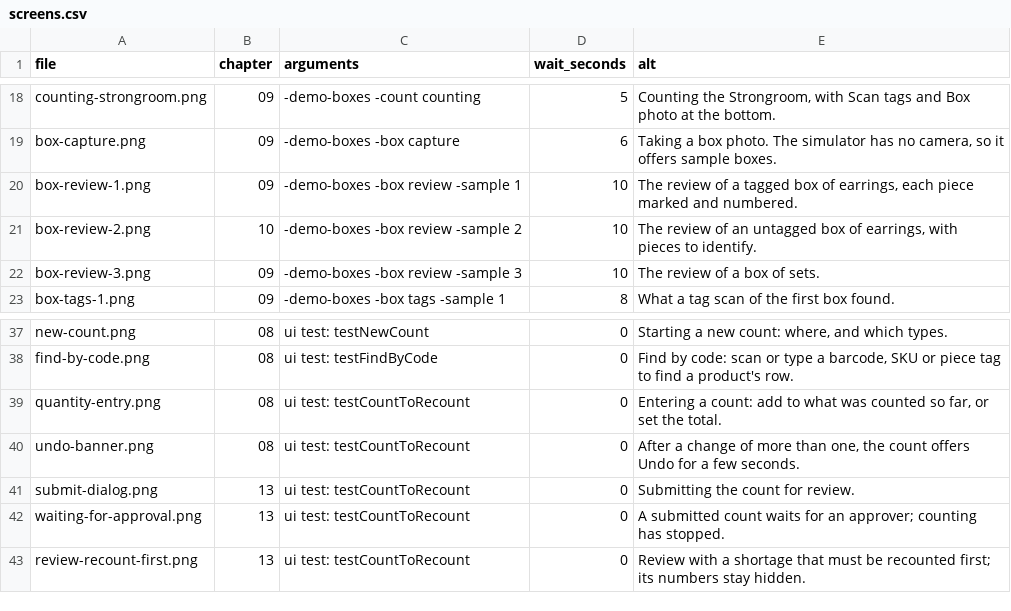
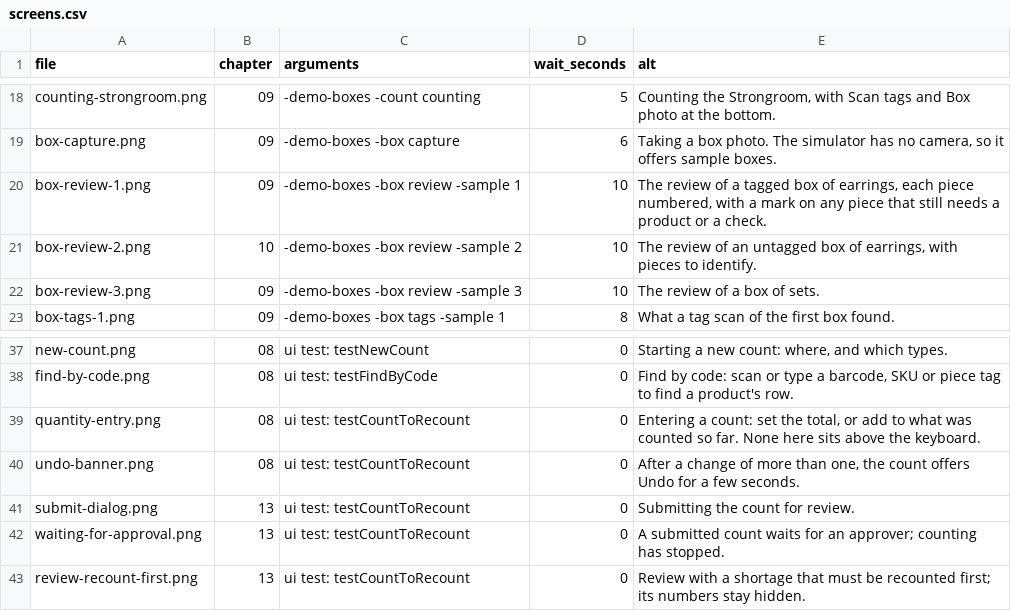
Before and after one commit to stat-absk/jholok-user-guide, a CSV file: scripts/screens.csv, drawn as a sheet; only a part is shown, gaps mark what is left out.

```diff
--- a/scripts/screens.csv
+++ b/scripts/screens.csv
@@ -19,3 +19,3 @@ counting-strongroom.png,09,-demo-boxes -count counting,5,"Counting the Strongroo
 box-capture.png,09,-demo-boxes -box capture,6,"Taking a box photo. The simulator has no camera, so it offers sample boxes."
-box-review-1.png,09,-demo-boxes -box review -sample 1,10,"The review of a tagged box of earrings, each piece marked and numbered."
+box-review-1.png,09,-demo-boxes -box review -sample 1,10,"The review of a tagged box of earrings, each piece numbered, with a mark on any piece that still needs a product or a check."
 box-review-2.png,10,-demo-boxes -box review -sample 2,10,"The review of an untagged box of earrings, with pieces to identify."
@@ -38,3 +38,3 @@ new-count.png,08,ui test: testNewCount,0,"Starting a new count: where, and which
 find-by-code.png,08,ui test: testFindByCode,0,"Find by code: scan or type a barcode, SKU or piece tag to find a product's row."
-quantity-entry.png,08,ui test: testCountToRecount,0,"Entering a count: add to what was counted so far, or set the total."
+quantity-entry.png,08,ui test: testCountToRecount,0,"Entering a count: set the total, or add to what was counted so far. None here sits above the keyboard."
 undo-banner.png,08,ui test: testCountToRecount,0,"After a change of more than one, the count offers Undo for a few seconds."
```
Also changed, not shown: 55 other files.
